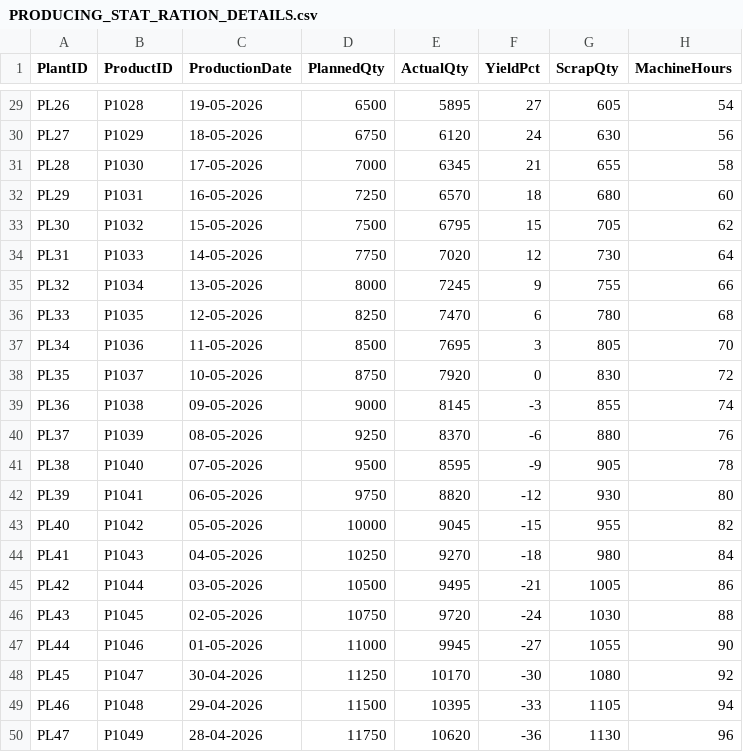
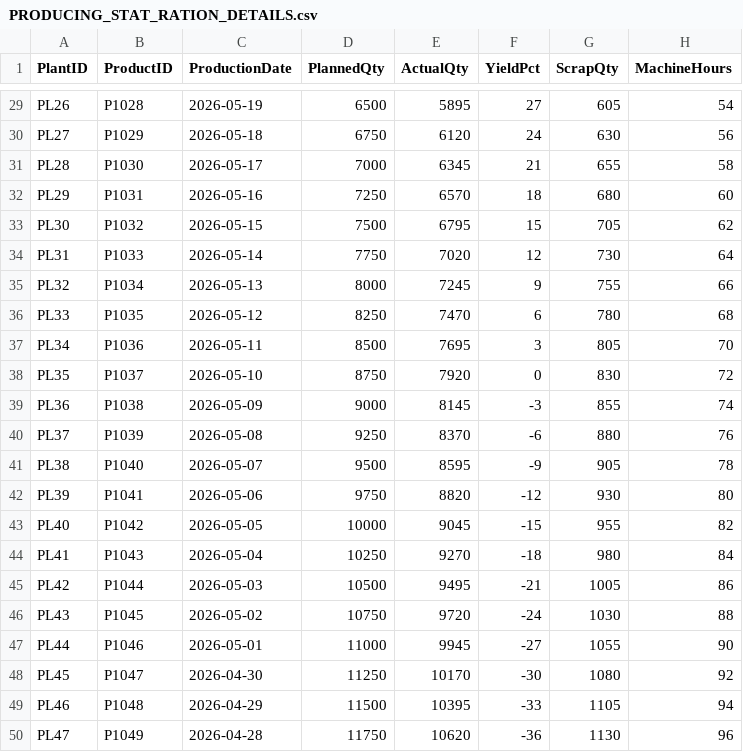
Before and after one commit to Ashwini-chavan5/Azure_Project_Files, a CSV file: source/PRODUCING_STAT_RATION_DETAILS.csv, drawn as a sheet; only a part is shown, gaps mark what is left out; the diff covers the shown part only; the diff names each change by its address in the sheet, - before the commit and + after, or states it on an @@ line.

```diff
--- a/source/PRODUCING_STAT_RATION_DETAILS.csv
+++ b/source/PRODUCING_STAT_RATION_DETAILS.csv
-C29 (ProductionDate): 19-05-2026
+C29 (ProductionDate): 2026-05-19
-C30 (ProductionDate): 18-05-2026
+C30 (ProductionDate): 2026-05-18
-C31 (ProductionDate): 17-05-2026
+C31 (ProductionDate): 2026-05-17
-C32 (ProductionDate): 16-05-2026
+C32 (ProductionDate): 2026-05-16
-C33 (ProductionDate): 15-05-2026
+C33 (ProductionDate): 2026-05-15
-C34 (ProductionDate): 14-05-2026
+C34 (ProductionDate): 2026-05-14
-C35 (ProductionDate): 13-05-2026
+C35 (ProductionDate): 2026-05-13
-C36 (ProductionDate): 12-05-2026
+C36 (ProductionDate): 2026-05-12
-C37 (ProductionDate): 11-05-2026
+C37 (ProductionDate): 2026-05-11
-C38 (ProductionDate): 10-05-2026
+C38 (ProductionDate): 2026-05-10
-C39 (ProductionDate): 09-05-2026
+C39 (ProductionDate): 2026-05-09
-C40 (ProductionDate): 08-05-2026
+C40 (ProductionDate): 2026-05-08
-C41 (ProductionDate): 07-05-2026
+C41 (ProductionDate): 2026-05-07
-C42 (ProductionDate): 06-05-2026
+C42 (ProductionDate): 2026-05-06
-C43 (ProductionDate): 05-05-2026
+C43 (ProductionDate): 2026-05-05
-C44 (ProductionDate): 04-05-2026
+C44 (ProductionDate): 2026-05-04
-C45 (ProductionDate): 03-05-2026
+C45 (ProductionDate): 2026-05-03
-C46 (ProductionDate): 02-05-2026
+C46 (ProductionDate): 2026-05-02
-C47 (ProductionDate): 01-05-2026
+C47 (ProductionDate): 2026-05-01
-C48 (ProductionDate): 30-04-2026
+C48 (ProductionDate): 2026-04-30
-C49 (ProductionDate): 29-04-2026
+C49 (ProductionDate): 2026-04-29
-C50 (ProductionDate): 28-04-2026
+C50 (ProductionDate): 2026-04-28
```
Also changed, not shown: 27 edited cells elsewhere in this file.
